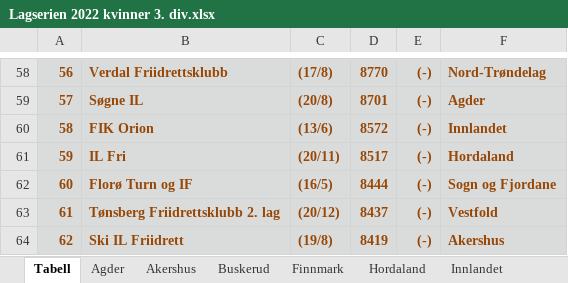
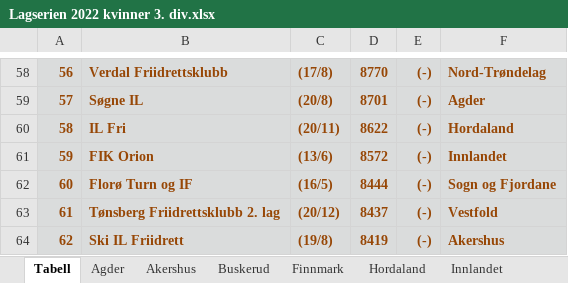
Before and after one commit to perellef/Seriekalkulator-Friidrett, an Excel workbook: output/Lagserien 2022 kvinner 3. div.xlsx, sheet Tabell, drawn as a sheet; only a part is shown, gaps mark what is left out; values as stored, in another font and other column widths than the file's, no borders; removed rows and columns are numbered as before the commit, all else as after; the diff names each change by its address in the sheet, - before the commit and + after, or states it on an @@ line.

```diff
--- a/output/Lagserien 2022 kvinner 3. div.xlsx (sheet Tabell)
+++ b/output/Lagserien 2022 kvinner 3. div.xlsx (sheet Tabell)
+row 60: 58 | IL Fri | (20/11) | 8622 | (-) | Hordaland
@@ column A renumbered in row 61 @@
-row 61: 59 | IL Fri | (20/11) | 8517 | (-) | Hordaland
```
Also changed, not shown: sheet Hordaland, sheet Innlandet, output/Lagserien 2022 1-2. div.xlsx, output/Lagserien 2022 menn 3. div.xlsx, 2 other files.
